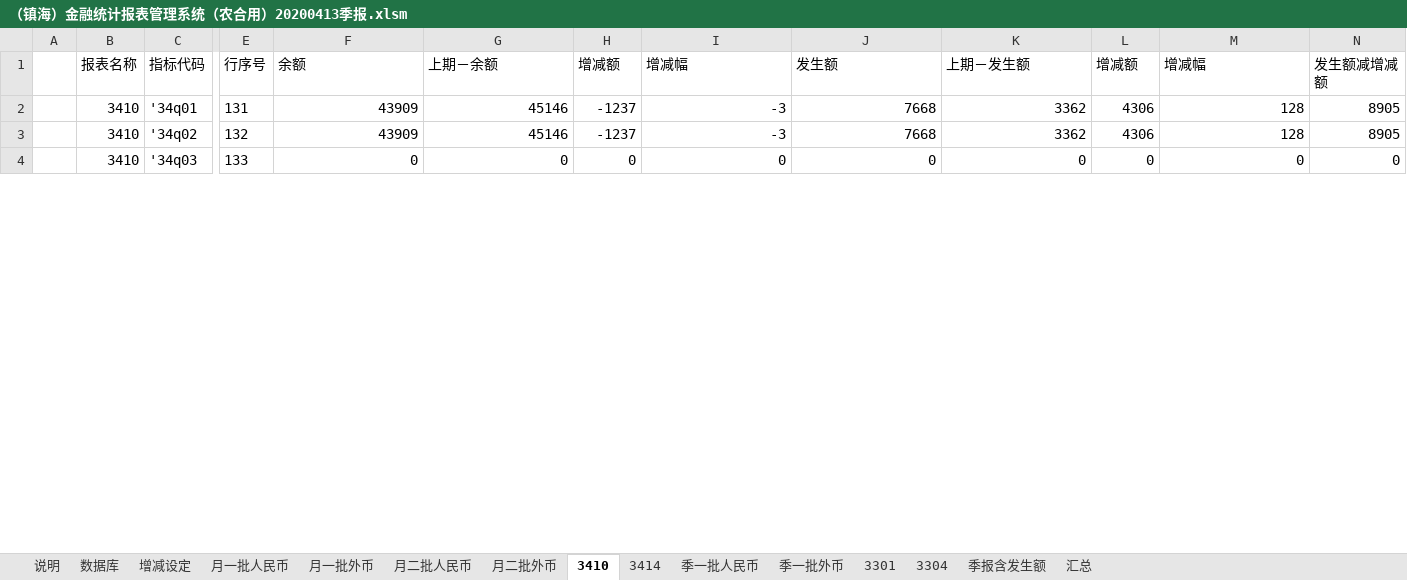
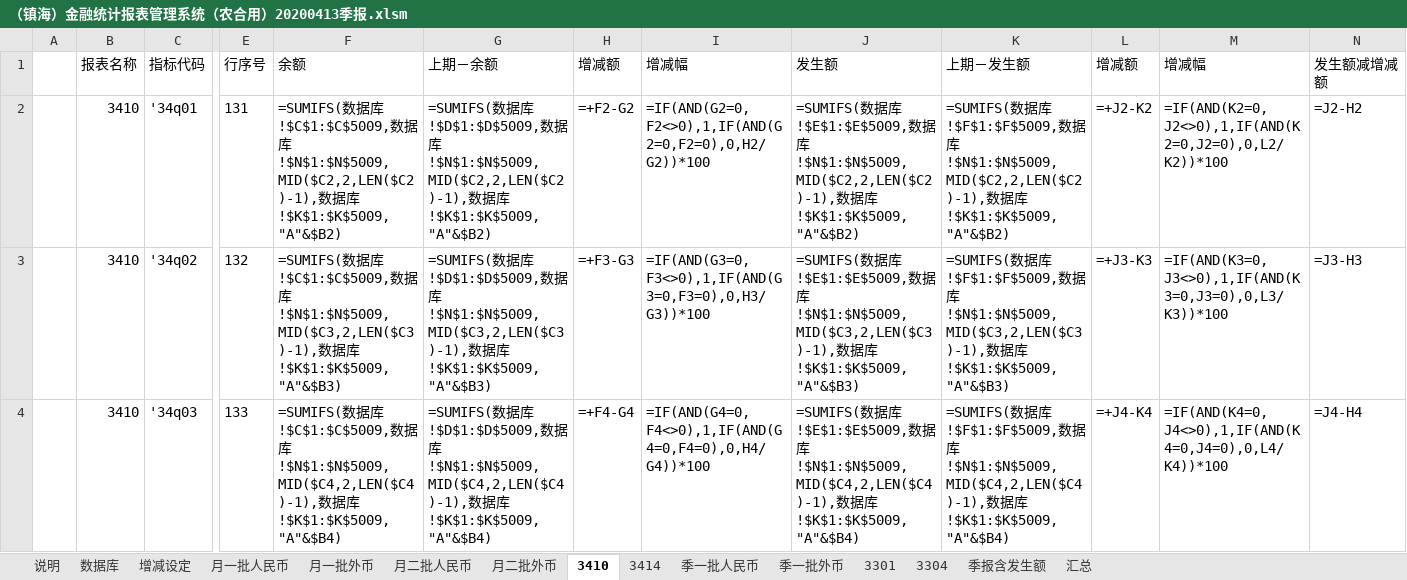
Before and after one commit to Crazyfang/ExcelDataReco, an Excel workbook: （镇海）金融统计报表管理系统（农合用）20200413季报.xlsm, sheet 3410, drawn as a sheet; only a part is shown, gaps mark what is left out; values as stored, in another font and other column widths than the file's, no borders; formulas without a stored value are shown as written; conditional formats not drawn; the diff covers the shown part only; the diff names each change by its address in the sheet, - before the commit and + after, or states it on an @@ line.

```diff
--- a/（镇海）金融统计报表管理系统（农合用）20200413季报.xlsm (sheet 3410)
+++ b/（镇海）金融统计报表管理系统（农合用）20200413季报.xlsm (sheet 3410)
-F2 (余额): 43909
+F2 (余额): =SUMIFS(数据库!$C$1:$C$5009,数据库!$N$1:$N$5009,MID($C2,2,LEN($C2)-1),数据库!$K$1:$K$5009,"A"&$B2)
-G2 (上期－余额): 45146
+G2 (上期－余额): =SUMIFS(数据库!$D$1:$D$5009,数据库!$N$1:$N$5009,MID($C2,2,LEN($C2)-1),数据库!$K$1:$K$5009,"A"&$B2)
-H2 (增减额): -1237
+H2 (增减额): =+F2-G2
-I2 (增减幅): -3
+I2 (增减幅): =IF(AND(G2=0,F2<>0),1,IF(AND(G2=0,F2=0),0,H2/G2))*100
-J2 (发生额): 7668
+J2 (发生额): =SUMIFS(数据库!$E$1:$E$5009,数据库!$N$1:$N$5009,MID($C2,2,LEN($C2)-1),数据库!$K$1:$K$5009,"A"&$B2)
-K2 (上期－发生额): 3362
+K2 (上期－发生额): =SUMIFS(数据库!$F$1:$F$5009,数据库!$N$1:$N$5009,MID($C2,2,LEN($C2)-1),数据库!$K$1:$K$5009,"A"&$B2)
-L2 (增减额): 4306
+L2 (增减额): =+J2-K2
-M2 (增减幅): 128
+M2 (增减幅): =IF(AND(K2=0,J2<>0),1,IF(AND(K2=0,J2=0),0,L2/K2))*100
-N2 (发生额减增减额): 8905
+N2 (发生额减增减额): =J2-H2
-F3 (余额): 43909
+F3 (余额): =SUMIFS(数据库!$C$1:$C$5009,数据库!$N$1:$N$5009,MID($C3,2,LEN($C3)-1),数据库!$K$1:$K$5009,"A"&$B3)
-G3 (上期－余额): 45146
+G3 (上期－余额): =SUMIFS(数据库!$D$1:$D$5009,数据库!$N$1:$N$5009,MID($C3,2,LEN($C3)-1),数据库!$K$1:$K$5009,"A"&$B3)
-H3 (增减额): -1237
+H3 (增减额): =+F3-G3
-I3 (增减幅): -3
+I3 (增减幅): =IF(AND(G3=0,F3<>0),1,IF(AND(G3=0,F3=0),0,H3/G3))*100
-J3 (发生额): 7668
+J3 (发生额): =SUMIFS(数据库!$E$1:$E$5009,数据库!$N$1:$N$5009,MID($C3,2,LEN($C3)-1),数据库!$K$1:$K$5009,"A"&$B3)
-K3 (上期－发生额): 3362
+K3 (上期－发生额): =SUMIFS(数据库!$F$1:$F$5009,数据库!$N$1:$N$5009,MID($C3,2,LEN($C3)-1),数据库!$K$1:$K$5009,"A"&$B3)
-L3 (增减额): 4306
+L3 (增减额): =+J3-K3
-M3 (增减幅): 128
+M3 (增减幅): =IF(AND(K3=0,J3<>0),1,IF(AND(K3=0,J3=0),0,L3/K3))*100
-N3 (发生额减增减额): 8905
+N3 (发生额减增减额): =J3-H3
-F4 (余额): 0
+F4 (余额): =SUMIFS(数据库!$C$1:$C$5009,数据库!$N$1:$N$5009,MID($C4,2,LEN($C4)-1),数据库!$K$1:$K$5009,"A"&$B4)
-G4 (上期－余额): 0
+G4 (上期－余额): =SUMIFS(数据库!$D$1:$D$5009,数据库!$N$1:$N$5009,MID($C4,2,LEN($C4)-1),数据库!$K$1:$K$5009,"A"&$B4)
-H4 (增减额): 0
+H4 (增减额): =+F4-G4
-I4 (增减幅): 0
+I4 (增减幅): =IF(AND(G4=0,F4<>0),1,IF(AND(G4=0,F4=0),0,H4/G4))*100
-J4 (发生额): 0
+J4 (发生额): =SUMIFS(数据库!$E$1:$E$5009,数据库!$N$1:$N$5009,MID($C4,2,LEN($C4)-1),数据库!$K$1:$K$5009,"A"&$B4)
-K4 (上期－发生额): 0
+K4 (上期－发生额): =SUMIFS(数据库!$F$1:$F$5009,数据库!$N$1:$N$5009,MID($C4,2,LEN($C4)-1),数据库!$K$1:$K$5009,"A"&$B4)
-L4 (增减额): 0
+L4 (增减额): =+J4-K4
-M4 (增减幅): 0
+M4 (增减幅): =IF(AND(K4=0,J4<>0),1,IF(AND(K4=0,J4=0),0,L4/K4))*100
-N4 (发生额减增减额): 0
+N4 (发生额减增减额): =J4-H4
```
Also changed, not shown: 747 edited cells elsewhere in this sheet, sheet 月二批人民币, sheet 月一批人民币, sheet 月一批外币, sheet 月二批外币, sheet 3304, sheet 季一批外币, 4 more sheets, 12 other files.
